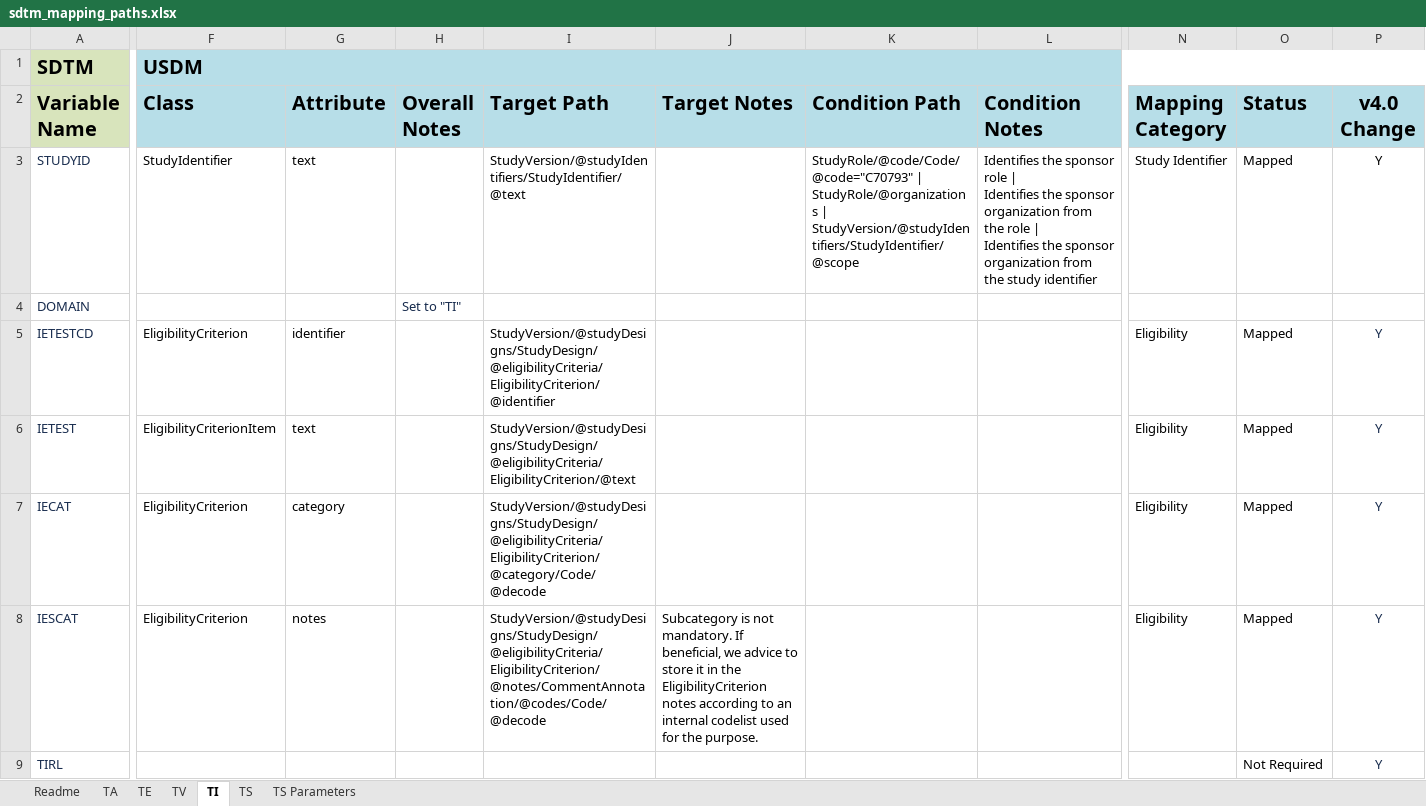
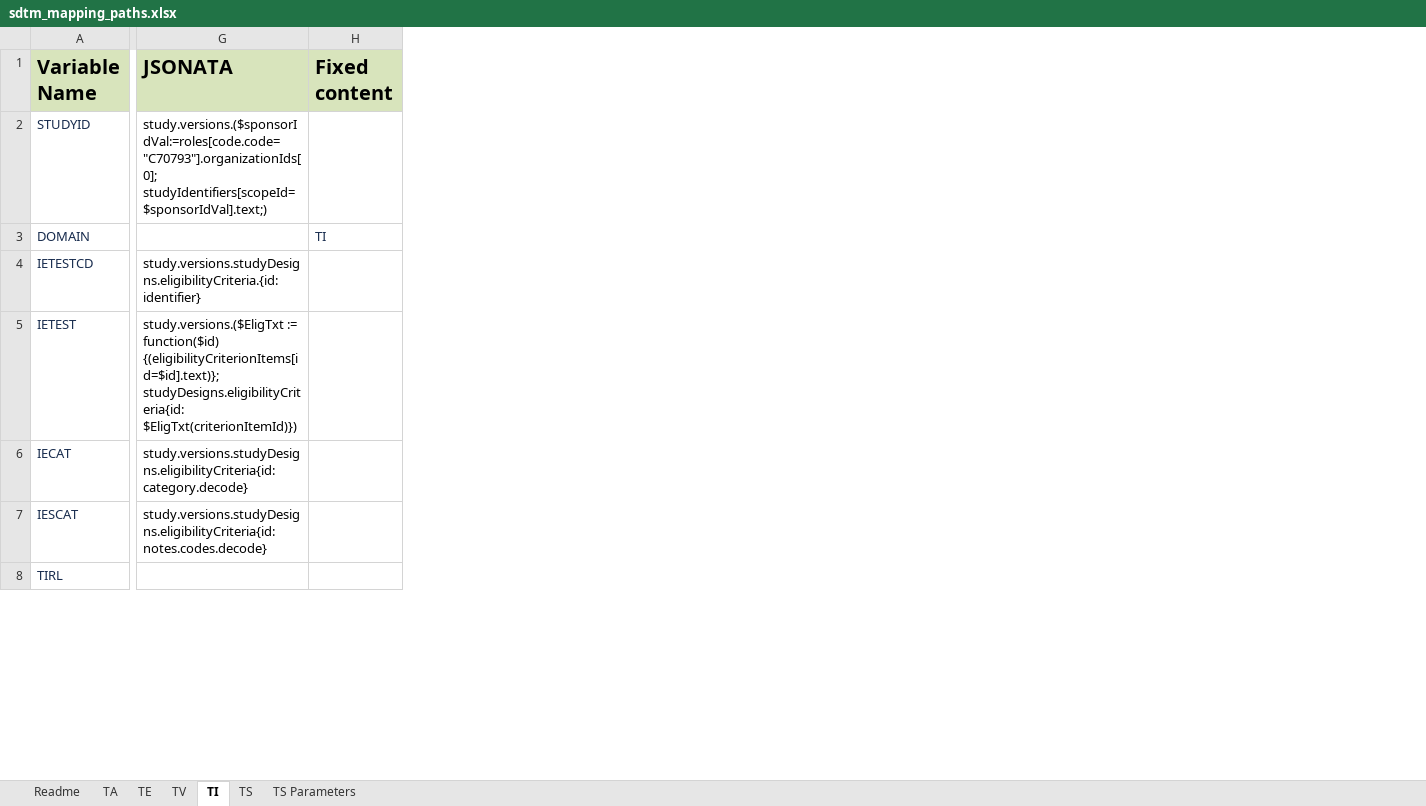
Before and after one commit to ClinLine/USDM_SDTM_mapper, an Excel workbook: Maps/sdtm_mapping_paths.xlsx, sheet TI, drawn as a sheet; only a part is shown, gaps mark what is left out; values as stored, in another font and other column widths than the file's, no borders; removed rows and columns are numbered as before the commit, all else as after; rows hold the shown columns only; ↵ is a line break in a cell; the diff names each change by its address in the sheet, - before the commit and + after, or states it on an @@ line.

Commit message:
Added TI jsonata mapping

```diff
--- a/Maps/sdtm_mapping_paths.xlsx (sheet TI)
+++ b/Maps/sdtm_mapping_paths.xlsx (sheet TI)
-column F (Class), rows 3-8: StudyIdentifier |  | EligibilityCriterion | EligibilityCriterionItem | EligibilityCriterion | EligibilityCriterion
-column G (Attribute), rows 3-8: text |  | identifier | text | category | notes
-column H (Overall Notes), row 4: Set to "TI"
-column I (Target Path), rows 3-8: StudyVersion/@studyIdentifiers/StudyIdentifier/@text |  | StudyVersion/@studyDesigns/StudyDesign/@eligibilityCriteria/EligibilityCriterion/@identifier | StudyVersion/@studyDesigns/StudyDesign/@eligibilityCriteria/EligibilityCriterion/@text | StudyVersion/@studyDesigns/StudyDesign/@eligibilityCriteria/EligibilityCriterion/@category/Code/@decode | StudyVersion/@studyDesigns/StudyDesign/@eligibilityCriteria/EligibilityCriterion/@notes/CommentAnnotation/@codes/Code/@decode
-column J (Target Notes), row 8: Subcategory is not mandatory. If beneficial, we advice to store it in the EligibilityCriterion notes according to an internal codelist used for the purpose.
-column K (Condition Path), row 3: StudyRole/@code/Code/@code="C70793" | ↵ StudyRole/@organizations | ↵ StudyVersion/@studyIdentifiers/StudyIdentifier/@scope
-column L (Condition Notes), row 3: Identifies the sponsor role | ↵ Identifies the sponsor organization from the role | ↵ Identifies the sponsor organization from the study identifier
-column N (Mapping Category), rows 3-8: Study Identifier |  | Eligibility | Eligibility | Eligibility | Eligibility
-column O (Status), rows 3-9: Mapped |  | Mapped | Mapped | Mapped | Mapped | Not Required
-column P (v4.0 Change), rows 3-9: Y |  | Y | Y | Y | Y | Y
+column G (JSONATA), rows 2-7: study.versions.($sponsorIdVal:=roles[code.code="C70793"].organizationIds[0]; studyIdentifiers[scopeId=$sponsorIdVal].text;) |  | study.versions.studyDesigns.eligibilityCriteria.{id: identifier} | study.versions.($EligTxt := function($id) {(eligibilityCriterionItems[id=$id].text)}; studyDesigns.eligibilityCriteria{id: $EligTxt(criterionItemId)}) | study.versions.studyDesigns.eligibilityCriteria{id: category.decode} | study.versions.studyDesigns.eligibilityCriteria{id: notes.codes.decode}
+column H (Fixed content), row 3: TI
-row 1: SDTM | USDM
```
Also changed, not shown: sheet TS Parameters.
